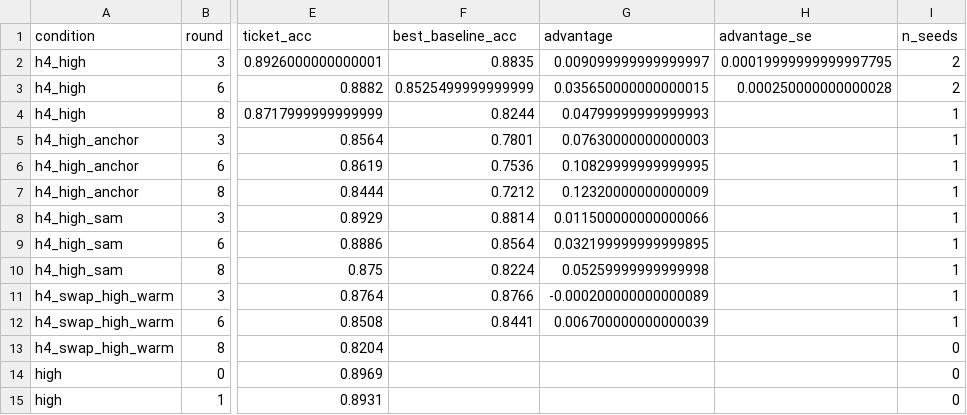
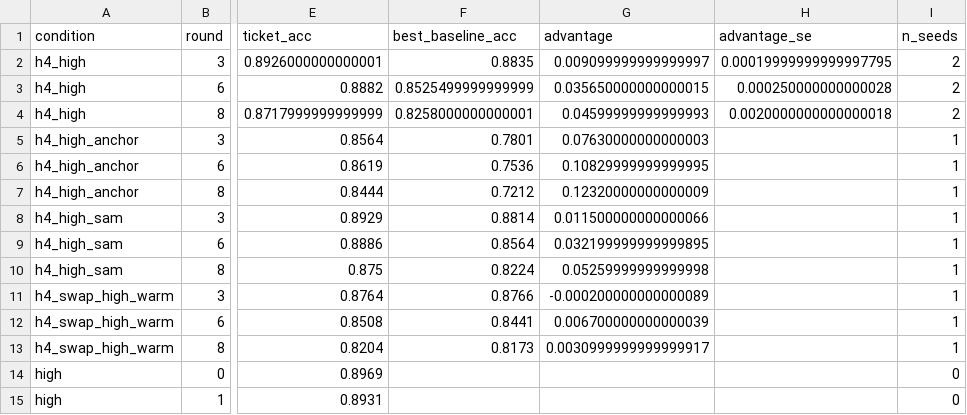
Before and after one commit to kneat2448/LTH-ML-final, a CSV file: results/ticket_advantage.csv, drawn as a sheet; only a part is shown, gaps mark what is left out; the diff names each change by its address in the sheet, - before the commit and + after, or states it on an @@ line.

```diff
--- a/results/ticket_advantage.csv
+++ b/results/ticket_advantage.csv
-F4 (best_baseline_acc): 0.8244
+F4 (best_baseline_acc): 0.8258000000000001
-G4 (advantage): 0.04799999999999993
+G4 (advantage): 0.04599999999999993
-H4 (advantage_se): (empty)
+H4 (advantage_se): 0.0020000000000000018
-I4 (n_seeds): 1
+I4 (n_seeds): 2
-F13 (best_baseline_acc): (empty)
+F13 (best_baseline_acc): 0.8173
-G13 (advantage): (empty)
+G13 (advantage): 0.0030999999999999917
-I13 (n_seeds): 0
+I13 (n_seeds): 1
```
Also changed, not shown: results/summary.csv, 1 other file.
